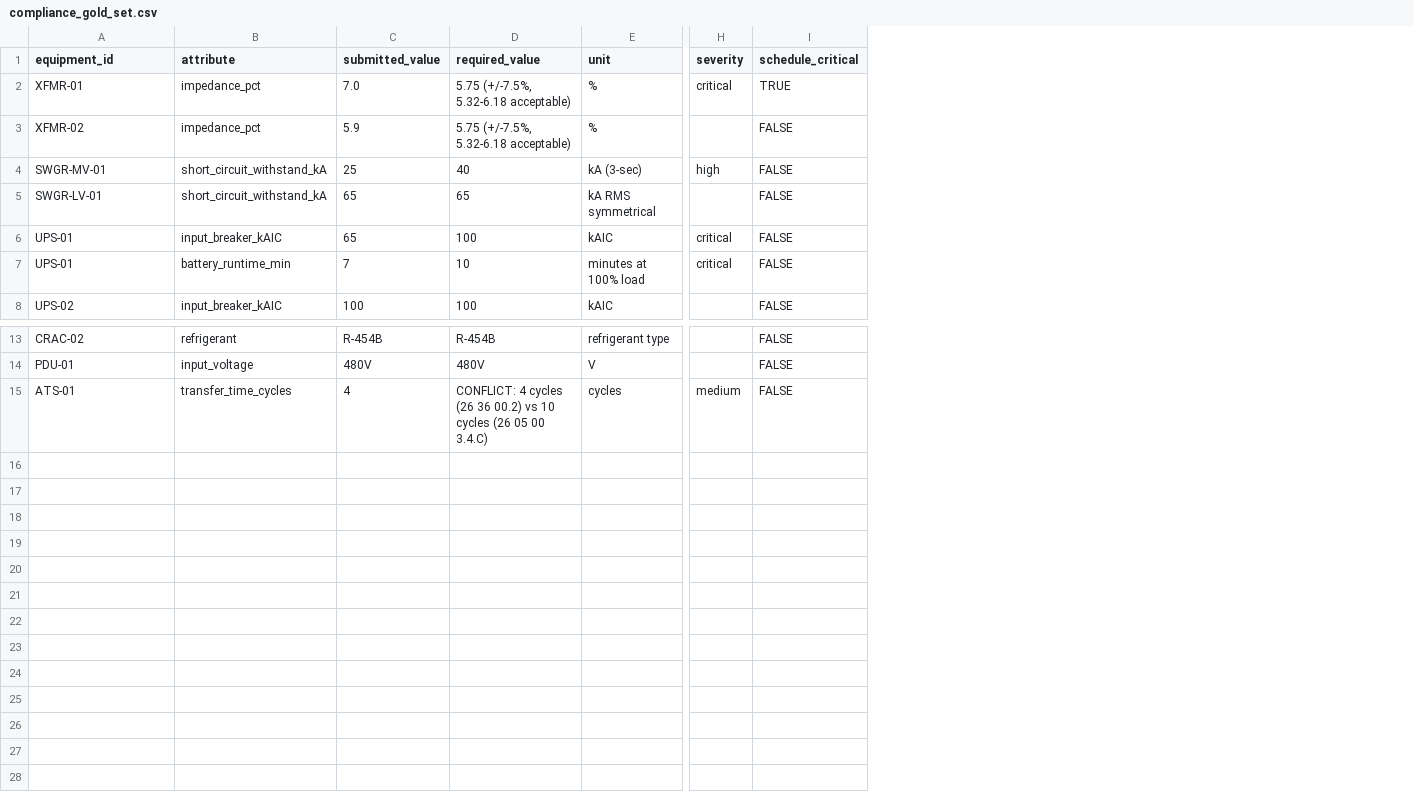
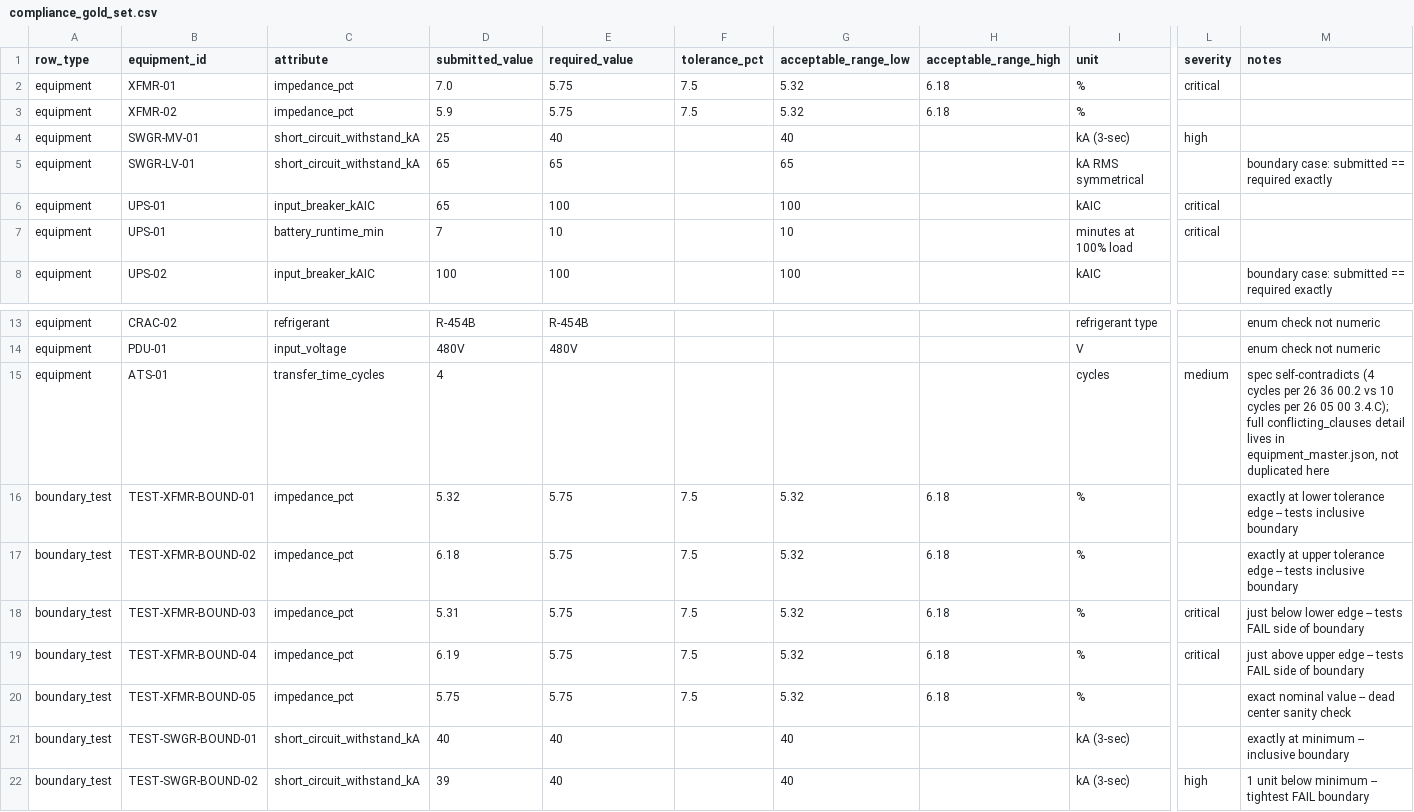
Before and after one commit to Sreecharan03/Economics-Time-Hackathon, a CSV file: dataset/gold_set/compliance_gold_set.csv, drawn as a sheet; only a part is shown, gaps mark what is left out; removed rows and columns are numbered as before the commit, all else as after; rows hold the shown columns only; the diff names each change by its address in the sheet, - before the commit and + after, or states it on an @@ line.

Commit message:
fix: gold-set audit -- schema consistency, clean types, boundary coverage
Triggered by an explicit "don't trust it blindly, check it" review of
compliance_gold_set.csv and equipment_master.json. Found and fixed:

- equipment_master.json had two incompatible shapes (flat fields for
  single-attribute equipment vs a differently-shaped attributes[] array
  with boolean pass for UPS items). Unified to one attributes[] shape with
  a consistent verdict string on every item, so no consumer ever needs to
  special-case on item shape again.
- compliance_gold_set.csv's required_value column mixed clean scalars with
  composite narrative strings for the tolerance-band cases. Split into
  dedicated tolerance_pct/acceptable_range_low/acceptable_range_high
  columns; required_value is now always a plain scalar or empty.
- Removed a schedule_critical column that leaked schedule-service's concern
  into the compliance gold set, contradicting the architecture's explicit
  separation of those two services.
- Added 7 boundary-value test rows (exact tolerance edges, one-unit-off
  failures) -- the original 14 rows had exactly one exact-boundary case
  and zero coverage of the impedance tolerance band's actual edges.
- Added validate_propagation.py: the baseline schedule was independently
  verified before, but the propagated (+14-day) scenario numbers in
  schedule_propagation_gold_set.csv were only ever hand-checked once.
  Now independently recomputed via forward/backward pass; all 14 rows
  across both scenarios match.
- Caught and fixed a malformed CSV quote (mid-edit) that silently
  swallowed 7 new rows into one field -- found by re-parsing with
  csv.reader and checking row count, not by re-reading visually.

check_dataset_integrity.py updated to match the unified schema and to
sanity-check the new boundary_test rows. All four dataset validators pass.

```diff
--- a/dataset/gold_set/compliance_gold_set.csv
+++ b/dataset/gold_set/compliance_gold_set.csv
+column A (row_type), rows 2-8: all equipment; rows 13-15: all equipment
+column F (tolerance_pct), rows 2-3: 7.5 | 7.5
+column G (acceptable_range_low), rows 2-8: 5.32 | 5.32 | 40 | 65 | 100 | 10 | 100
+column H (acceptable_range_high), rows 2-3: 6.18 | 6.18
-column I (schedule_critical), rows 2-8: TRUE | FALSE | FALSE | FALSE | FALSE | FALSE | FALSE; rows 13-15: all FALSE
+column M (notes), rows 5-8: boundary case: submitted == required exactly |  |  | boundary case: submitted == required exactly; rows 13-15: enum check not numeric | enum check not numeric | spec self-contradicts (4 cycles per 26 36 00.2 vs 10 cycles per 26 05 00 3.4.C); full conflicting_clauses detail lives in equipment_master.json, not duplicated here
-E2:E3 (required_value): 5.75 (+/-7.5%, 5.32-6.18 acceptable)
+E2:E3 (required_value): 5.75
-E15 (required_value): CONFLICT: 4 cycles (26 36 00.2) vs 10 cycles (26 05 00 3.4.C)
+E15 (required_value): (empty)
+row 16: boundary_test | TEST-XFMR-BOUND-01 | impedance_pct | 5.32 | 5.75 | 7.5 | 5.32 | 6.18 | % |  | exactly at lower tolerance edge -- tests inclusive boundary
+row 17: boundary_test | TEST-XFMR-BOUND-02 | impedance_pct | 6.18 | 5.75 | 7.5 | 5.32 | 6.18 | % |  | exactly at upper tolerance edge -- tests inclusive boundary
+row 18: boundary_test | TEST-XFMR-BOUND-03 | impedance_pct | 5.31 | 5.75 | 7.5 | 5.32 | 6.18 | % | critical | just below lower edge -- tests FAIL side of boundary
+row 19: boundary_test | TEST-XFMR-BOUND-04 | impedance_pct | 6.19 | 5.75 | 7.5 | 5.32 | 6.18 | % | critical | just above upper edge -- tests FAIL side of boundary
+row 20: boundary_test | TEST-XFMR-BOUND-05 | impedance_pct | 5.75 | 5.75 | 7.5 | 5.32 | 6.18 | % |  | exact nominal value -- dead center sanity check
+row 21: boundary_test | TEST-SWGR-BOUND-01 | short_circuit_withstand_kA | 40 | 40 |  | 40 |  | kA (3-sec) |  | exactly at minimum -- inclusive boundary
+row 22: boundary_test | TEST-SWGR-BOUND-02 | short_circuit_withstand_kA | 39 | 40 |  | 40 |  | kA (3-sec) | high | 1 unit below minimum -- tightest FAIL boundary
```
Also changed, not shown: 6 other files.
